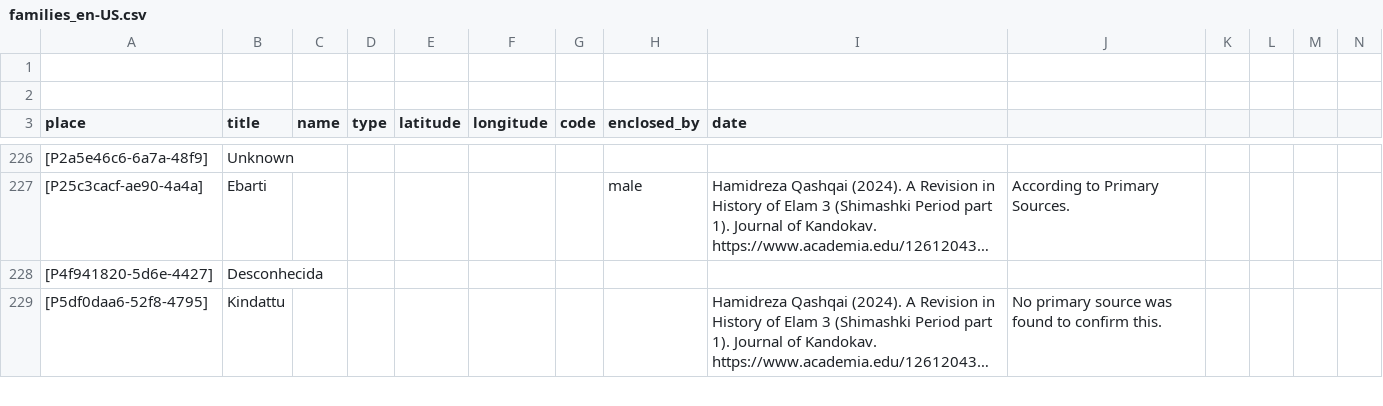
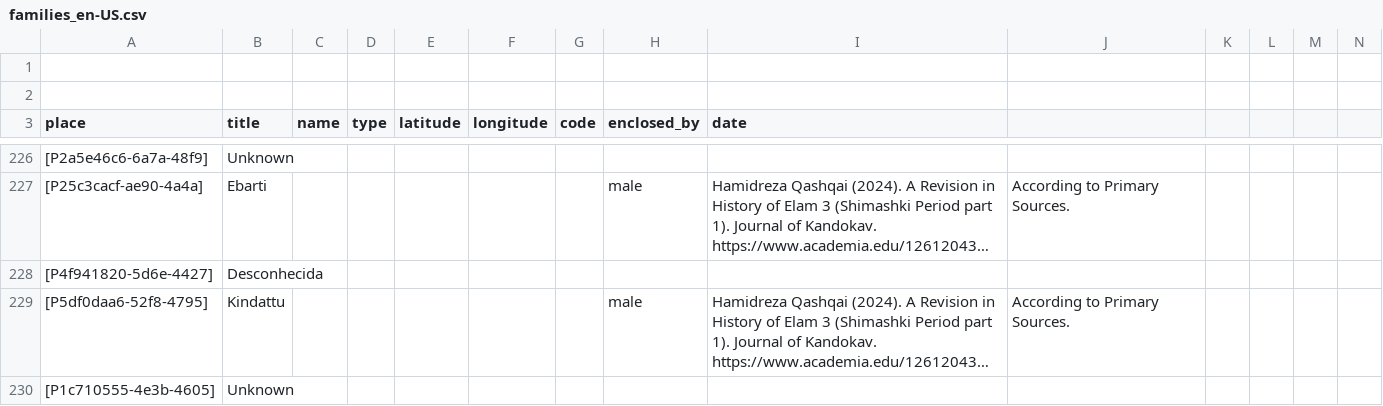
Before and after one commit to historytracers/historytracers, a CSV file: csv/families_en-US.csv, drawn as a sheet; only a part is shown, gaps mark what is left out; long unchanged cells end in …; rows hold the shown columns only; the diff covers the shown part only; the diff names each change by its address in the sheet, - before the commit and + after, or states it on an @@ line.

```diff
--- a/csv/families_en-US.csv
+++ b/csv/families_en-US.csv
-H229 (enclosed_by): (empty)
+H229 (enclosed_by): male
-J229: No primary source was found to confirm this.
+J229: According to Primary Sources.
+row 230: [P1c710555-4e3b-4605] | Unknown
```
Also changed, not shown: 3 added rows elsewhere in this file, csv/b4e77bac-6956-40b5-be8c-44d1c6afbe1e_en-US.csv, csv/b4e77bac-6956-40b5-be8c-44d1c6afbe1e_es-ES.csv, 7 other files.
